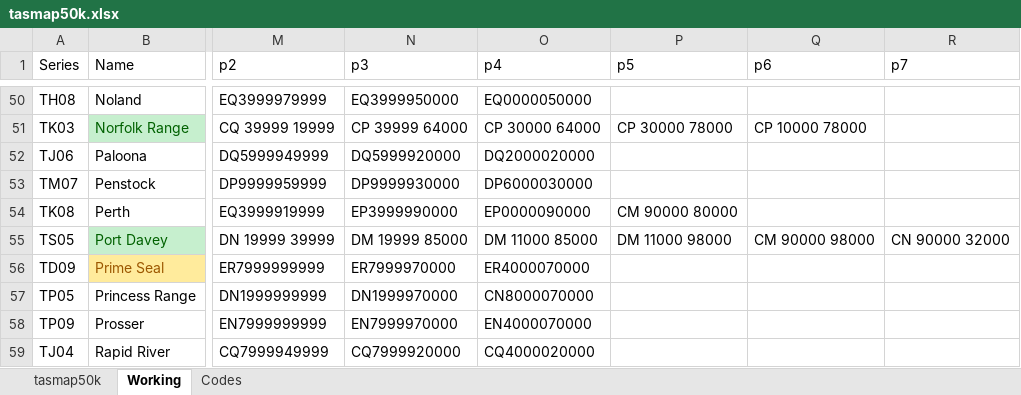
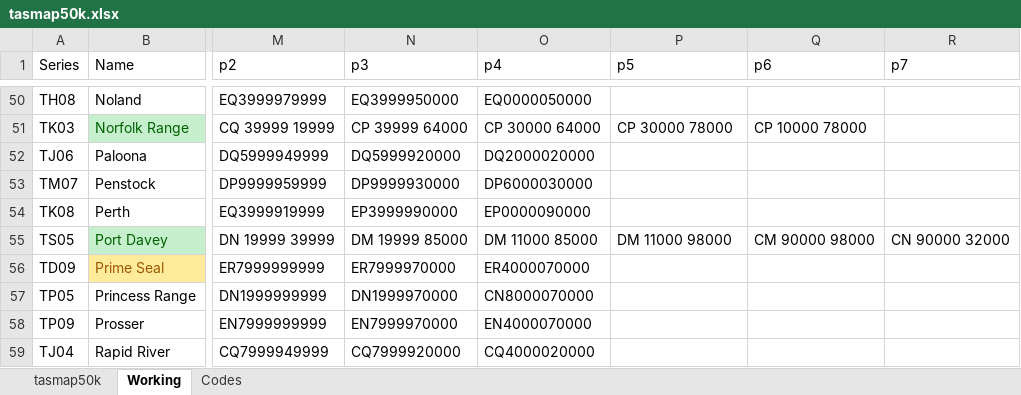
Before and after one commit to akladnig/Peak-Bagger, an Excel workbook: assets/tasmap50k.xlsx, sheet Working, drawn as a sheet; only a part is shown, gaps mark what is left out; values as stored, in another font and other column widths than the file's, no borders; the diff names each change by its address in the sheet, - before the commit and + after, or states it on an @@ line.

Commit message:
feat: add peak list import and refresh services

```diff
--- a/assets/tasmap50k.xlsx (sheet Working)
+++ b/assets/tasmap50k.xlsx (sheet Working)
-P54 (p5): CM 90000 80000
+P54 (p5): (empty)
```
Also changed, not shown: 49 other files.
